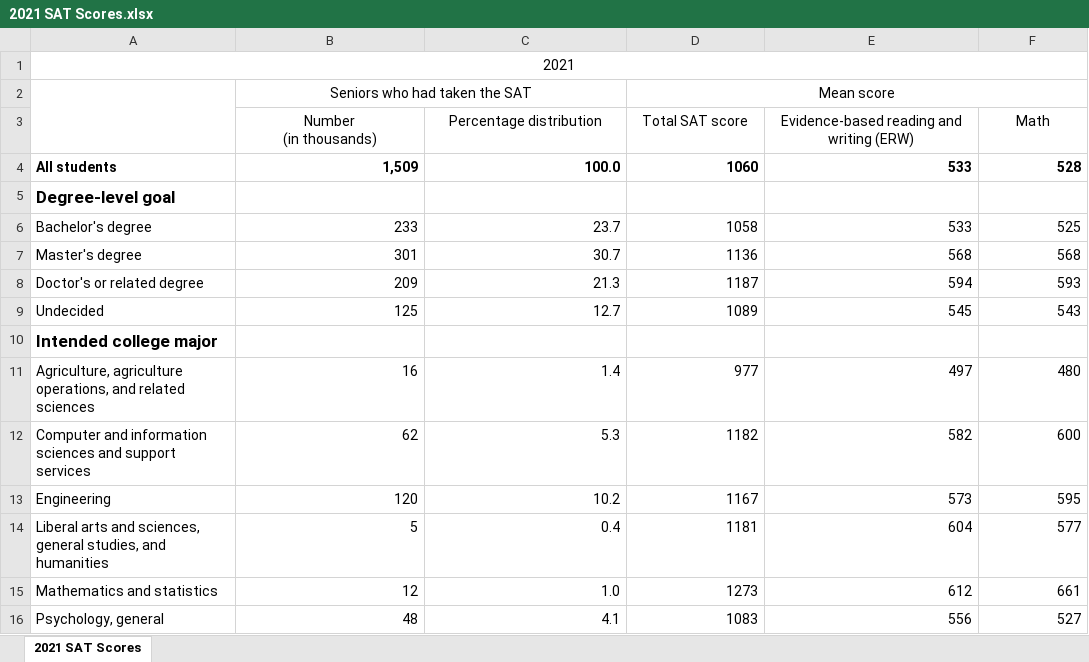
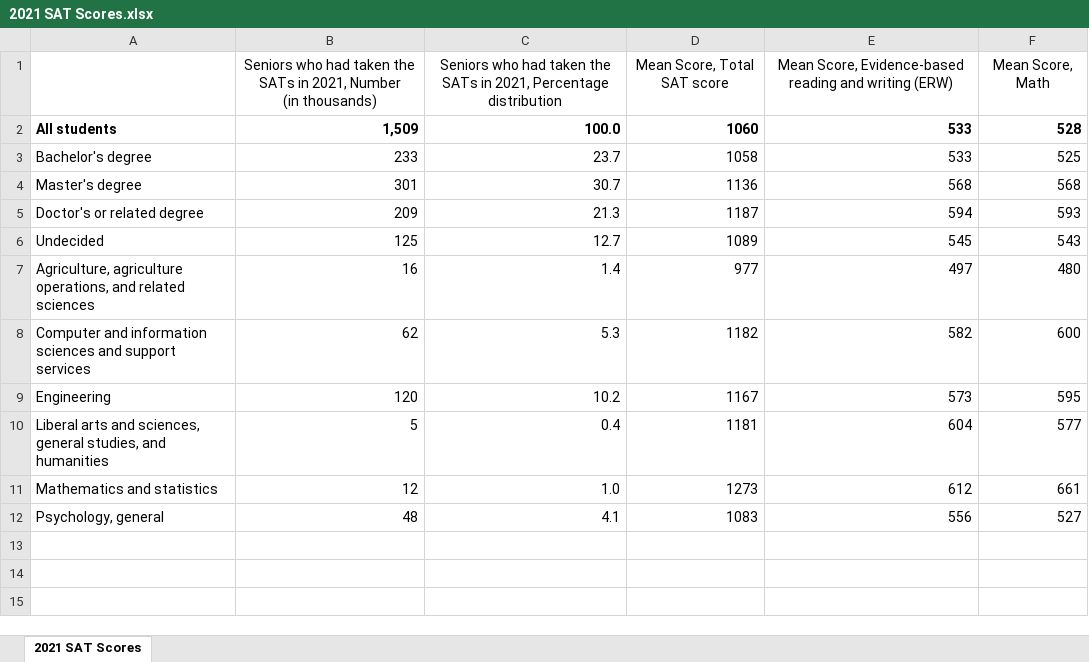
Before and after one commit to cbiliato/2021-SAT-Scores, an Excel workbook: 2021 SAT Scores.xlsx, sheet 2021 SAT Scores, drawn as a sheet; values as stored, in another font and other column widths than the file's, no borders; removed rows and columns are numbered as before the commit, all else as after; ↵ is a line break in a cell; the diff names each change by its address in the sheet, - before the commit and + after, or states it on an @@ line.

Commit message:
Add files via upload

```diff
--- a/2021 SAT Scores.xlsx (sheet 2021 SAT Scores)
+++ b/2021 SAT Scores.xlsx (sheet 2021 SAT Scores)
-row 1: 2021
-row 2:  | Seniors who had taken the SAT |  | Mean score
-row 3:  | Number ↵ (in thousands) | Percentage distribution | Total SAT score | Evidence-based reading and writing (ERW) | Math
+row 1:  | Seniors who had taken the SATs in 2021, Number ↵ (in thousands) | Seniors who had taken the SATs in 2021, Percentage distribution | Mean Score, Total SAT score | Mean Score, Evidence-based reading and writing (ERW) | Mean Score, Math
-row 5: Degree-level goal
-row 10: Intended college major
```
